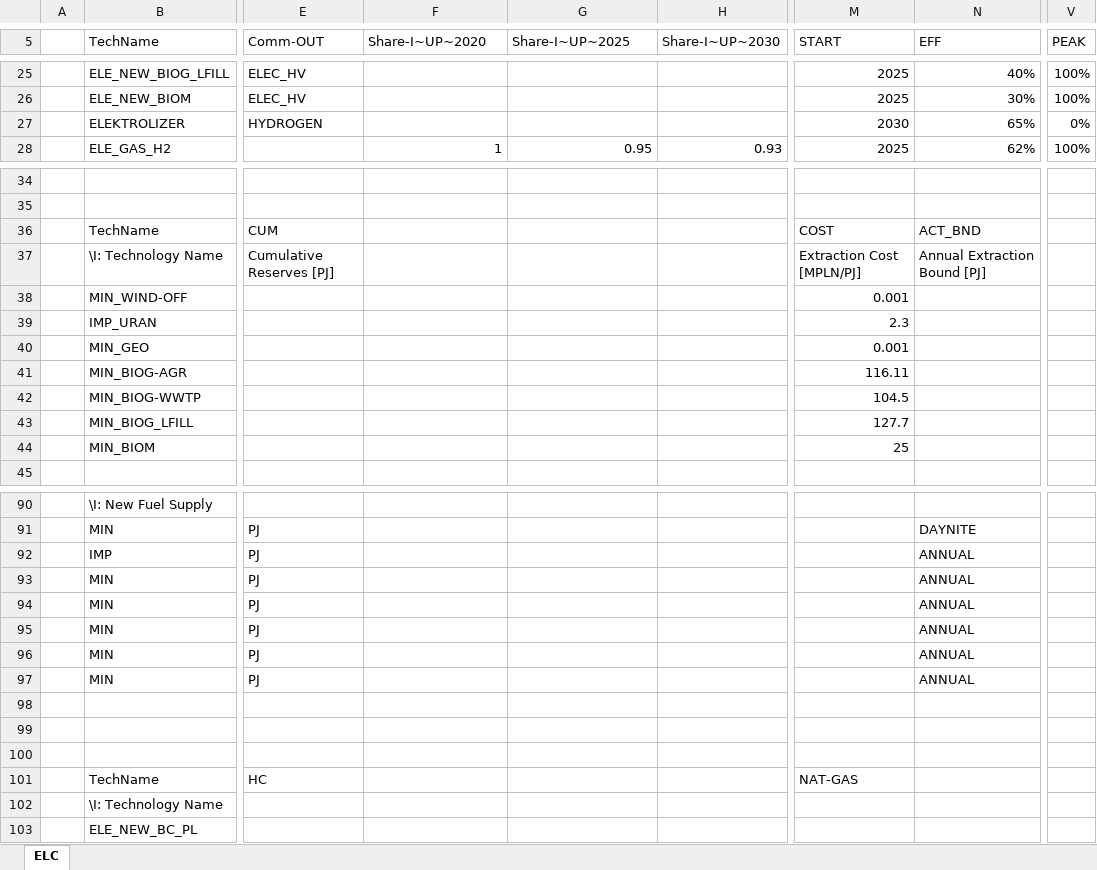
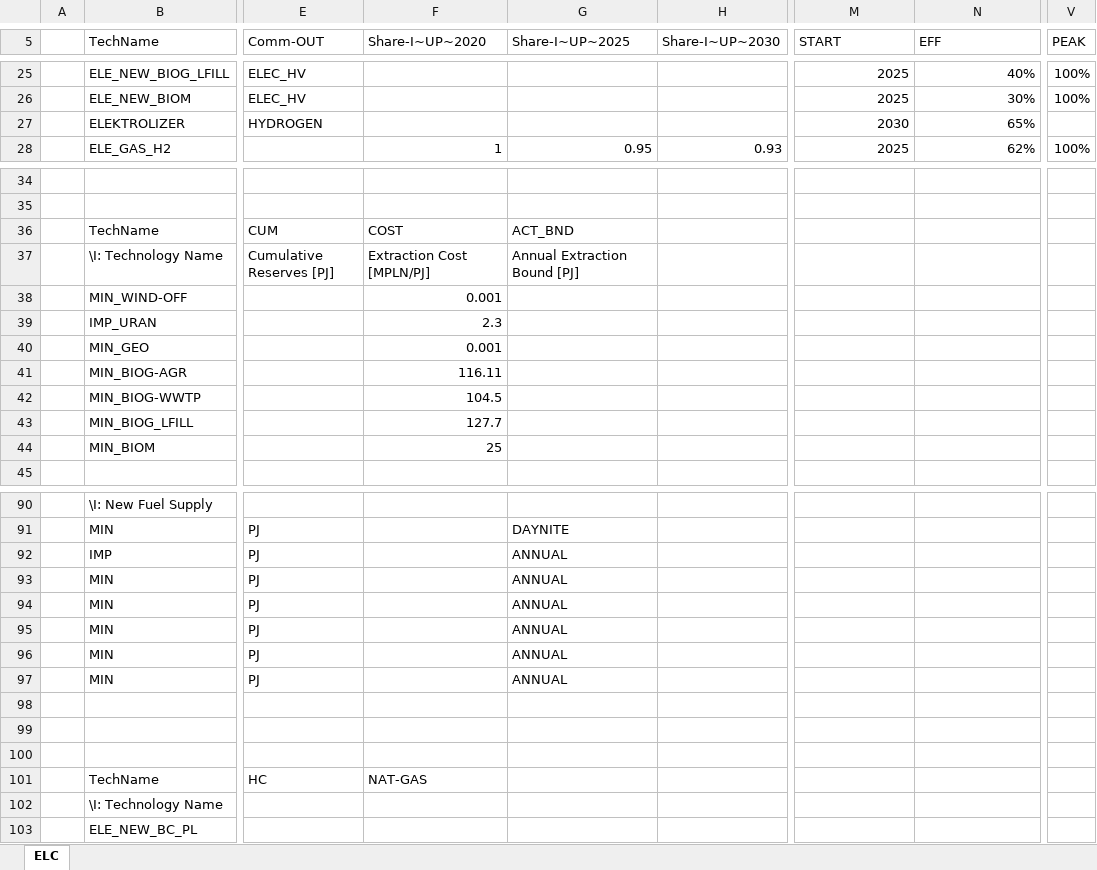
Before and after one commit to BFligier/Projekt, an Excel workbook: SubRES_TMPL/SubRES_NEW_PP.xlsx, sheet ELC, drawn as a sheet; only a part is shown, gaps mark what is left out; values as stored, in another font and other column widths than the file's, no cell formats; the diff covers the shown part only; the diff names each change by its address in the sheet, - before the commit and + after, or states it on an @@ line.

```diff
--- a/SubRES_TMPL/SubRES_NEW_PP.xlsx (sheet ELC)
+++ b/SubRES_TMPL/SubRES_NEW_PP.xlsx (sheet ELC)
-V27 (PEAK): 0%
+V27 (PEAK): (empty)
-F36 (Share-I~UP~2020): (empty)
+F36 (Share-I~UP~2020): COST
-G36 (Share-I~UP~2025): (empty)
+G36 (Share-I~UP~2025): ACT_BND
-M36 (START): COST
+M36 (START): (empty)
-N36 (EFF): ACT_BND
+N36 (EFF): (empty)
-F37 (Share-I~UP~2020): (empty)
+F37 (Share-I~UP~2020): Extraction Cost [MPLN/PJ]
-G37 (Share-I~UP~2025): (empty)
+G37 (Share-I~UP~2025): Annual Extraction Bound [PJ]
-M37 (START): Extraction Cost [MPLN/PJ]
+M37 (START): (empty)
-N37 (EFF): Annual Extraction Bound [PJ]
+N37 (EFF): (empty)
-F38 (Share-I~UP~2020): (empty)
+F38 (Share-I~UP~2020): 0.001
-M38 (START): 0.001
+M38 (START): (empty)
-F39 (Share-I~UP~2020): (empty)
+F39 (Share-I~UP~2020): 2.3
-M39 (START): 2.3
+M39 (START): (empty)
-F40 (Share-I~UP~2020): (empty)
+F40 (Share-I~UP~2020): 0.001
-M40 (START): 0.001
+M40 (START): (empty)
-F41 (Share-I~UP~2020): (empty)
+F41 (Share-I~UP~2020): 116.11
-M41 (START): 116.11
+M41 (START): (empty)
-F42 (Share-I~UP~2020): (empty)
+F42 (Share-I~UP~2020): 104.5
-M42 (START): 104.5
+M42 (START): (empty)
-F43 (Share-I~UP~2020): (empty)
+F43 (Share-I~UP~2020): 127.7
-M43 (START): 127.7
+M43 (START): (empty)
-F44 (Share-I~UP~2020): (empty)
+F44 (Share-I~UP~2020): 25
-M44 (START): 25
+M44 (START): (empty)
-G91 (Share-I~UP~2025): (empty)
+G91 (Share-I~UP~2025): DAYNITE
-N91 (EFF): DAYNITE
+N91 (EFF): (empty)
-G92:G97 (Share-I~UP~2025): (empty)
+G92:G97 (Share-I~UP~2025): ANNUAL
-N92:N97 (EFF): ANNUAL
+N92:N97 (EFF): (empty)
-F101 (Share-I~UP~2020): (empty)
+F101 (Share-I~UP~2020): NAT-GAS
-M101 (START): NAT-GAS
+M101 (START): (empty)
```
Also changed, not shown: 25 added rows, 25 removed rows and 24 edited cells elsewhere in this sheet, cell formats, SubRES_TMPL/SubRES_NEW_STG.xlsx.
